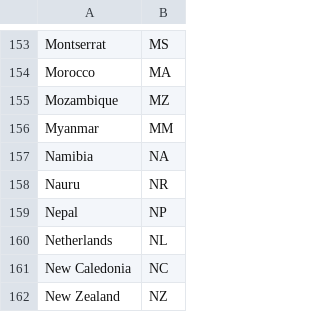
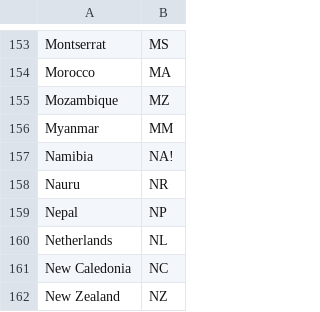
Before and after one commit to arshana/COVID-19-Data-Integration, a CSV file: country_countryCode.csv, drawn as a sheet; only a part is shown, gaps mark what is left out.

```diff
--- a/country_countryCode.csv
+++ b/country_countryCode.csv
@@ -156,3 +156,3 @@ Mozambique,MZ
 Myanmar,MM
-Namibia,NA
+Namibia,NA!
 Nauru,NR
```
Also changed, not shown: 2 other files.
